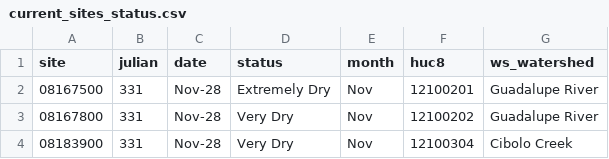
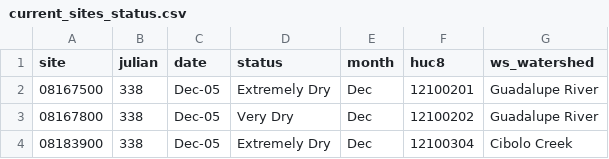
Before and after one commit to BoerneIoW/Boerne-Dashboard, a CSV file: boerne-water-supply/data/streamflow/current_sites_status.csv, drawn as a sheet.

```diff
--- a/boerne-water-supply/data/streamflow/current_sites_status.csv
+++ b/boerne-water-supply/data/streamflow/current_sites_status.csv
@@ -1,4 +1,4 @@
 "site","julian","date","status","month","huc8","ws_watershed"
-"08167500",331,"Nov-28","Extremely Dry","Nov","12100201","Guadalupe River"
-"08167800",331,"Nov-28","Very Dry","Nov","12100202","Guadalupe River"
-"08183900",331,"Nov-28","Very Dry","Nov","12100304","Cibolo Creek"
+"08167500",338,"Dec-05","Extremely Dry","Dec","12100201","Guadalupe River"
+"08167800",338,"Dec-05","Very Dry","Dec","12100202","Guadalupe River"
+"08183900",338,"Dec-05","Extremely Dry","Dec","12100304","Cibolo Creek"
```
Also changed, not shown: boerne-water-supply/data/streamflow/all_stream_data.csv, boerne-water-supply/data/streamflow/all_stream_stats.csv, 1 other file.
